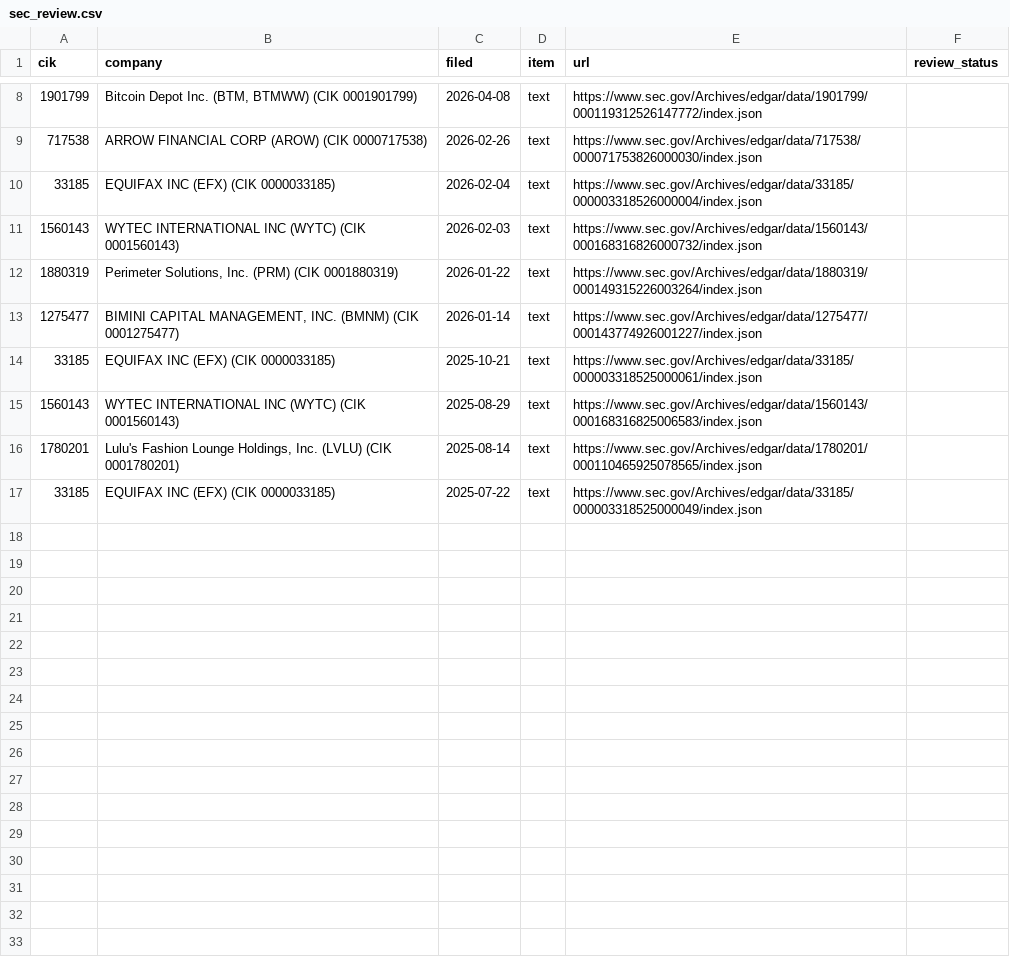
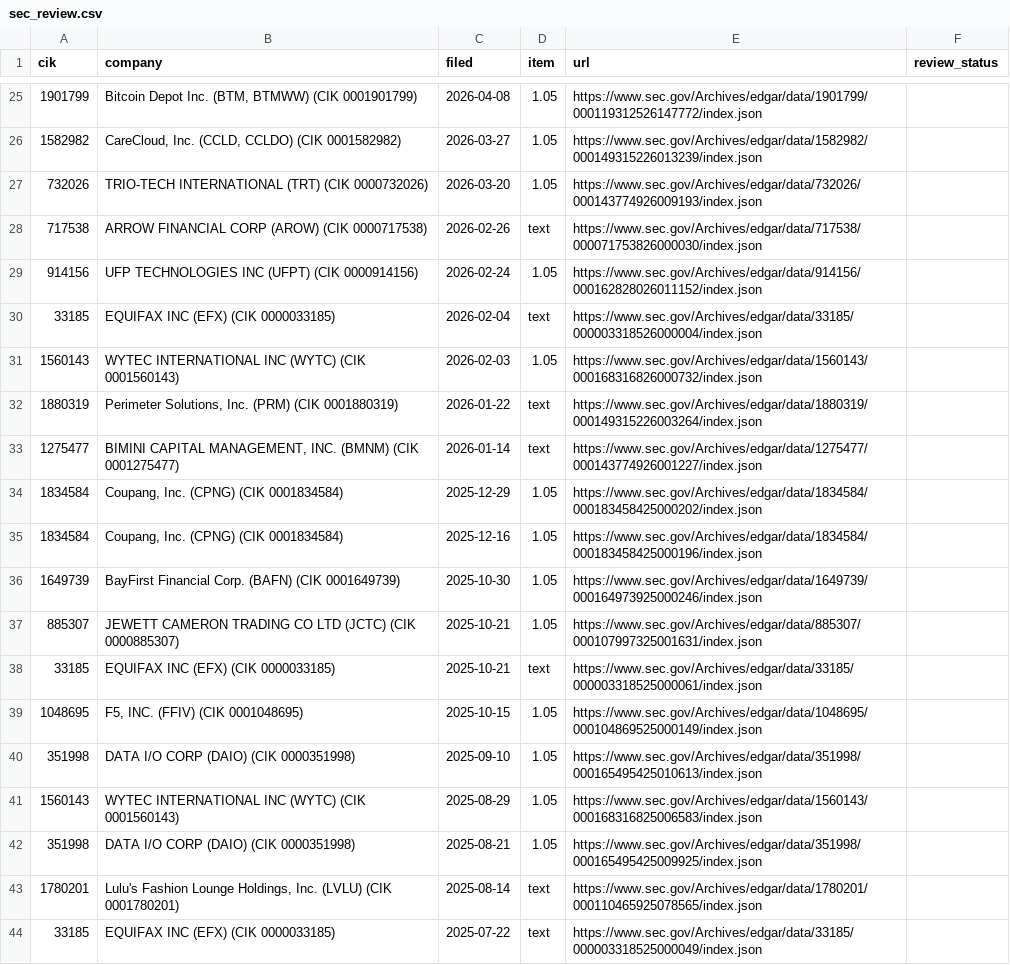
Before and after one commit to stuartokin/cyber-attack-earth, a CSV file: manual_sources/sec_review.csv, drawn as a sheet; only a part is shown, gaps mark what is left out; the diff covers the shown part only.

```diff
--- a/manual_sources/sec_review.csv
+++ b/manual_sources/sec_review.csv
@@ -8,9 +25,19 @@ cik,company,filed,item,url,review_status
-1901799,"Bitcoin Depot Inc.  (BTM, BTMWW)  (CIK 0001901799)",2026-04-08,text,https://www.sec.gov/Archives/edgar/data/1901799/000119312526147772/index.json,
+1901799,"Bitcoin Depot Inc.  (BTM, BTMWW)  (CIK 0001901799)",2026-04-08,1.05,https://www.sec.gov/Archives/edgar/data/1901799/000119312526147772/index.json,
+1582982,"CareCloud, Inc.  (CCLD, CCLDO)  (CIK 0001582982)",2026-03-27,1.05,https://www.sec.gov/Archives/edgar/data/1582982/000149315226013239/index.json,
+732026,TRIO-TECH INTERNATIONAL  (TRT)  (CIK 0000732026),2026-03-20,1.05,https://www.sec.gov/Archives/edgar/data/732026/000143774926009193/index.json,
 717538,ARROW FINANCIAL CORP  (AROW)  (CIK 0000717538),2026-02-26,text,https://www.sec.gov/Archives/edgar/data/717538/000071753826000030/index.json,
+914156,UFP TECHNOLOGIES INC  (UFPT)  (CIK 0000914156),2026-02-24,1.05,https://www.sec.gov/Archives/edgar/data/914156/000162828026011152/index.json,
 33185,EQUIFAX INC  (EFX)  (CIK 0000033185),2026-02-04,text,https://www.sec.gov/Archives/edgar/data/33185/000003318526000004/index.json,
-1560143,WYTEC INTERNATIONAL INC  (WYTC)  (CIK 0001560143),2026-02-03,text,https://www.sec.gov/Archives/edgar/data/1560143/000168316826000732/index.json,
+1560143,WYTEC INTERNATIONAL INC  (WYTC)  (CIK 0001560143),2026-02-03,1.05,https://www.sec.gov/Archives/edgar/data/1560143/000168316826000732/index.json,
 1880319,"Perimeter Solutions, Inc.  (PRM)  (CIK 0001880319)",2026-01-22,text,https://www.sec.gov/Archives/edgar/data/1880319/000149315226003264/index.json,
 1275477,"BIMINI CAPITAL MANAGEMENT, INC.  (BMNM)  (CIK 0001275477)",2026-01-14,text,https://www.sec.gov/Archives/edgar/data/1275477/000143774926001227/index.json,
+1834584,"Coupang, Inc.  (CPNG)  (CIK 0001834584)",2025-12-29,1.05,https://www.sec.gov/Archives/edgar/data/1834584/000183458425000202/index.json,
+1834584,"Coupang, Inc.  (CPNG)  (CIK 0001834584)",2025-12-16,1.05,https://www.sec.gov/Archives/edgar/data/1834584/000183458425000196/index.json,
+1649739,BayFirst Financial Corp.  (BAFN)  (CIK 0001649739),2025-10-30,1.05,https://www.sec.gov/Archives/edgar/data/1649739/000164973925000246/index.json,
+885307,JEWETT CAMERON TRADING CO LTD  (JCTC)  (CIK 0000885307),2025-10-21,1.05,https://www.sec.gov/Archives/edgar/data/885307/000107997325001631/index.json,
 33185,EQUIFAX INC  (EFX)  (CIK 0000033185),2025-10-21,text,https://www.sec.gov/Archives/edgar/data/33185/000003318525000061/index.json,
-1560143,WYTEC INTERNATIONAL INC  (WYTC)  (CIK 0001560143),2025-08-29,text,https://www.sec.gov/Archives/edgar/data/1560143/000168316825006583/index.json,
+1048695,"F5, INC.  (FFIV)  (CIK 0001048695)",2025-10-15,1.05,https://www.sec.gov/Archives/edgar/data/1048695/000104869525000149/index.json,
+351998,DATA I/O CORP  (DAIO)  (CIK 0000351998),2025-09-10,1.05,https://www.sec.gov/Archives/edgar/data/351998/000165495425010613/index.json,
+1560143,WYTEC INTERNATIONAL INC  (WYTC)  (CIK 0001560143),2025-08-29,1.05,https://www.sec.gov/Archives/edgar/data/1560143/000168316825006583/index.json,
+351998,DATA I/O CORP  (DAIO)  (CIK 0000351998),2025-08-21,1.05,https://www.sec.gov/Archives/edgar/data/351998/000165495425009925/index.json,
 1780201,"Lulu's Fashion Lounge Holdings, Inc.  (LVLU)  (CIK 0001780201)",2025-08-14,text,https://www.sec.gov/Archives/edgar/data/1780201/000110465925078565/index.json,
```
Also changed, not shown: 17 added rows and 2 edited cells elsewhere in this file, 7 other files.
